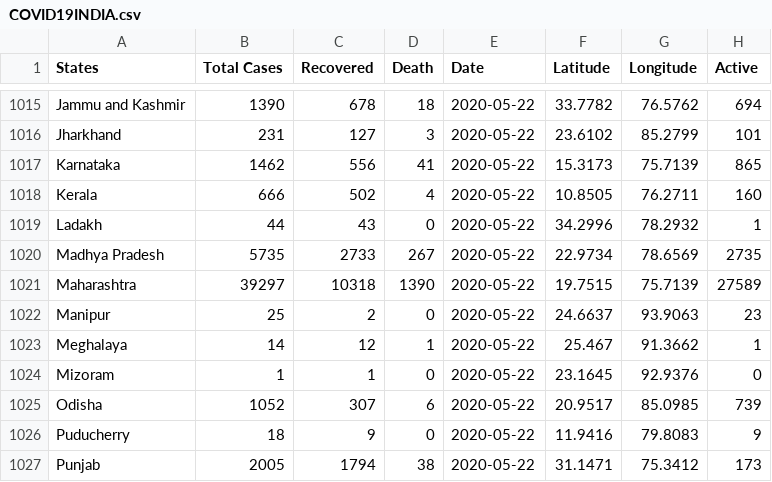
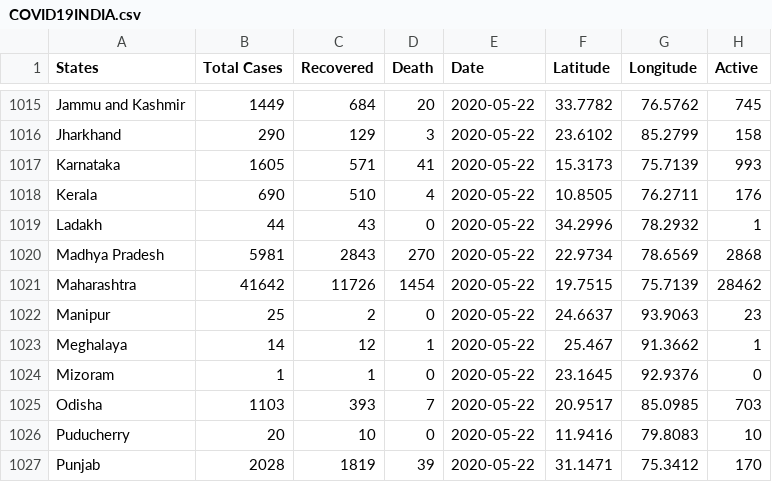
Before and after one commit to AKshay926/Covid19India, a CSV file: COVID19INDIA.csv, drawn as a sheet; only a part is shown, gaps mark what is left out; the diff covers the shown part only; the diff names each change by its address in the sheet, - before the commit and + after, or states it on an @@ line.

```diff
--- a/COVID19INDIA.csv
+++ b/COVID19INDIA.csv
-B1015 (Total Cases): 1390
+B1015 (Total Cases): 1449
-C1015 (Recovered): 678
+C1015 (Recovered): 684
-D1015 (Death): 18
+D1015 (Death): 20
-H1015 (Active): 694
+H1015 (Active): 745
-B1016 (Total Cases): 231
+B1016 (Total Cases): 290
-C1016 (Recovered): 127
+C1016 (Recovered): 129
-H1016 (Active): 101
+H1016 (Active): 158
-B1017 (Total Cases): 1462
+B1017 (Total Cases): 1605
-C1017 (Recovered): 556
+C1017 (Recovered): 571
-H1017 (Active): 865
+H1017 (Active): 993
-B1018 (Total Cases): 666
+B1018 (Total Cases): 690
-C1018 (Recovered): 502
+C1018 (Recovered): 510
-H1018 (Active): 160
+H1018 (Active): 176
-B1020 (Total Cases): 5735
+B1020 (Total Cases): 5981
-C1020 (Recovered): 2733
+C1020 (Recovered): 2843
-D1020 (Death): 267
+D1020 (Death): 270
-H1020 (Active): 2735
+H1020 (Active): 2868
-B1021 (Total Cases): 39297
+B1021 (Total Cases): 41642
-C1021 (Recovered): 10318
+C1021 (Recovered): 11726
-D1021 (Death): 1390
+D1021 (Death): 1454
-H1021 (Active): 27589
+H1021 (Active): 28462
-B1025 (Total Cases): 1052
+B1025 (Total Cases): 1103
-C1025 (Recovered): 307
+C1025 (Recovered): 393
-D1025 (Death): 6
+D1025 (Death): 7
-H1025 (Active): 739
+H1025 (Active): 703
-B1026 (Total Cases): 18
+B1026 (Total Cases): 20
-C1026 (Recovered): 9
+C1026 (Recovered): 10
-H1026 (Active): 9
+H1026 (Active): 10
-B1027 (Total Cases): 2005
+B1027 (Total Cases): 2028
-C1027 (Recovered): 1794
+C1027 (Recovered): 1819
-D1027 (Death): 38
+D1027 (Death): 39
-H1027 (Active): 173
+H1027 (Active): 170
```
Also changed, not shown: 57 edited cells elsewhere in this file, 10 other files.
